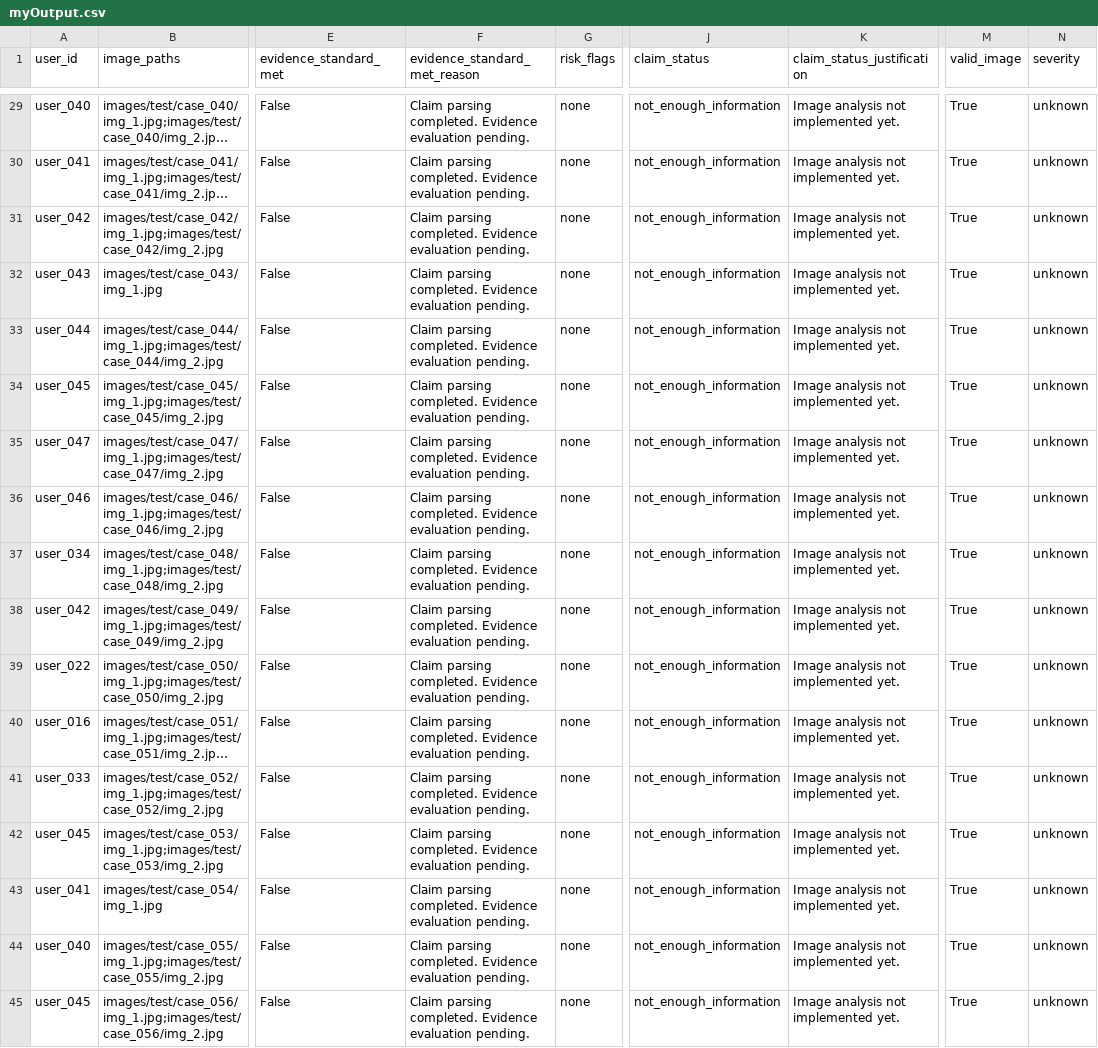
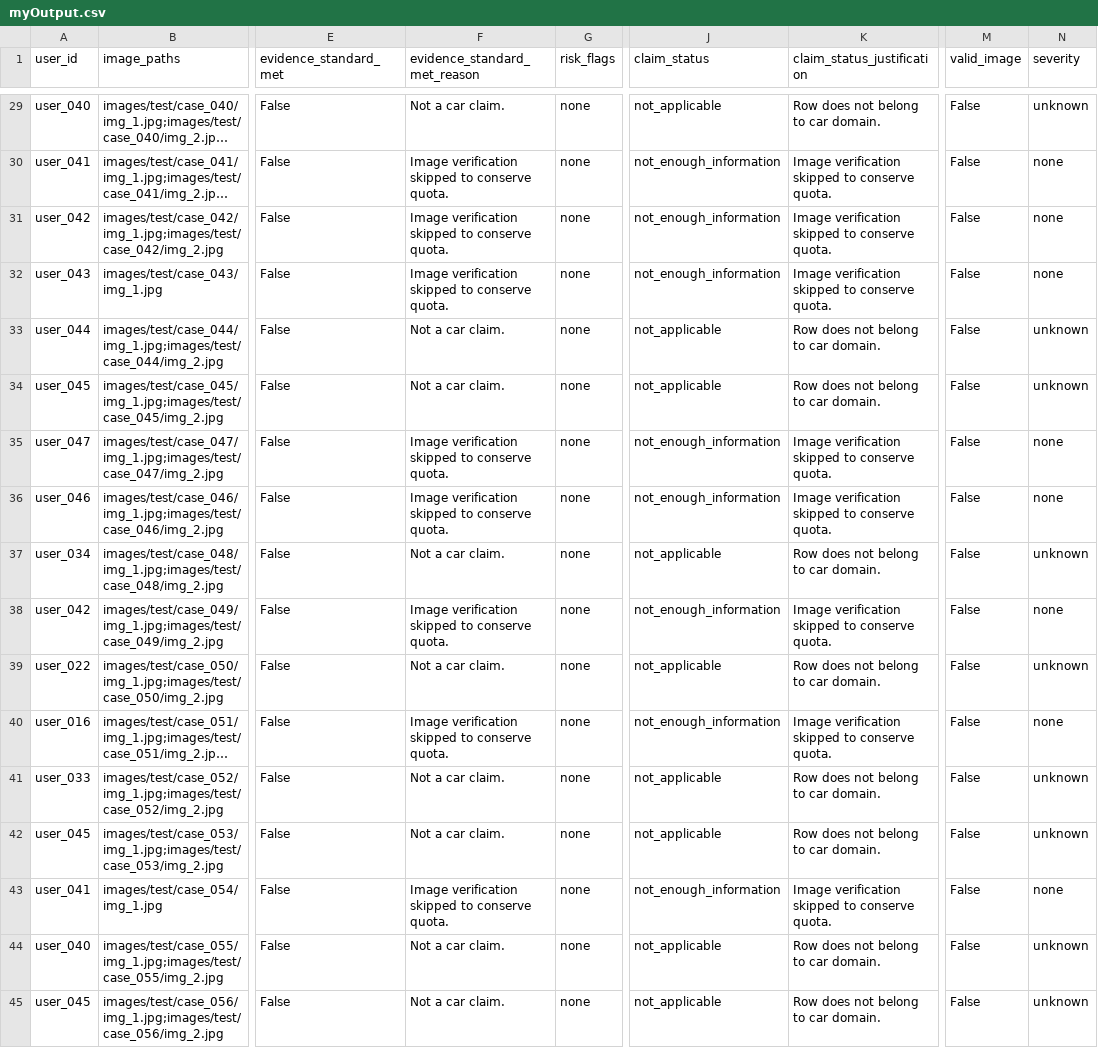
Before and after one commit to Dragodec/OrchestrateHackerRankJune, a CSV file: dataset/myOutput.csv, drawn as a sheet; only a part is shown, gaps mark what is left out; long unchanged cells end in …; the diff covers the shown part only; the diff names each change by its address in the sheet, - before the commit and + after, or states it on an @@ line.

Commit message:
Image analyzer end-end car done

```diff
--- a/dataset/myOutput.csv
+++ b/dataset/myOutput.csv
-F29 (evidence_standard_met_reason): Claim parsing completed. Evidence evaluation pending.
+F29 (evidence_standard_met_reason): Not a car claim.
-J29 (claim_status): not_enough_information
+J29 (claim_status): not_applicable
-K29 (claim_status_justification): Image analysis not implemented yet.
+K29 (claim_status_justification): Row does not belong to car domain.
-M29:M45 (valid_image): True
+M29:M45 (valid_image): False
-F30:F32 (evidence_standard_met_reason): Claim parsing completed. Evidence evaluation pending.
+F30:F32 (evidence_standard_met_reason): Image verification skipped to conserve quota.
-K30:K32 (claim_status_justification): Image analysis not implemented yet.
+K30:K32 (claim_status_justification): Image verification skipped to conserve quota.
-N30:N32 (severity): unknown
+N30:N32 (severity): none
-F33:F34 (evidence_standard_met_reason): Claim parsing completed. Evidence evaluation pending.
+F33:F34 (evidence_standard_met_reason): Not a car claim.
-J33:J34 (claim_status): not_enough_information
+J33:J34 (claim_status): not_applicable
-K33:K34 (claim_status_justification): Image analysis not implemented yet.
+K33:K34 (claim_status_justification): Row does not belong to car domain.
-F35:F36 (evidence_standard_met_reason): Claim parsing completed. Evidence evaluation pending.
+F35:F36 (evidence_standard_met_reason): Image verification skipped to conserve quota.
-K35:K36 (claim_status_justification): Image analysis not implemented yet.
+K35:K36 (claim_status_justification): Image verification skipped to conserve quota.
-N35:N36 (severity): unknown
+N35:N36 (severity): none
-F37 (evidence_standard_met_reason): Claim parsing completed. Evidence evaluation pending.
+F37 (evidence_standard_met_reason): Not a car claim.
-J37 (claim_status): not_enough_information
+J37 (claim_status): not_applicable
-K37 (claim_status_justification): Image analysis not implemented yet.
+K37 (claim_status_justification): Row does not belong to car domain.
-F38 (evidence_standard_met_reason): Claim parsing completed. Evidence evaluation pending.
+F38 (evidence_standard_met_reason): Image verification skipped to conserve quota.
-K38 (claim_status_justification): Image analysis not implemented yet.
+K38 (claim_status_justification): Image verification skipped to conserve quota.
-N38 (severity): unknown
+N38 (severity): none
-F39 (evidence_standard_met_reason): Claim parsing completed. Evidence evaluation pending.
+F39 (evidence_standard_met_reason): Not a car claim.
-J39 (claim_status): not_enough_information
+J39 (claim_status): not_applicable
-K39 (claim_status_justification): Image analysis not implemented yet.
+K39 (claim_status_justification): Row does not belong to car domain.
-F40 (evidence_standard_met_reason): Claim parsing completed. Evidence evaluation pending.
+F40 (evidence_standard_met_reason): Image verification skipped to conserve quota.
-K40 (claim_status_justification): Image analysis not implemented yet.
+K40 (claim_status_justification): Image verification skipped to conserve quota.
-N40 (severity): unknown
+N40 (severity): none
-F41:F42 (evidence_standard_met_reason): Claim parsing completed. Evidence evaluation pending.
+F41:F42 (evidence_standard_met_reason): Not a car claim.
-J41:J42 (claim_status): not_enough_information
+J41:J42 (claim_status): not_applicable
-K41:K42 (claim_status_justification): Image analysis not implemented yet.
+K41:K42 (claim_status_justification): Row does not belong to car domain.
-F43 (evidence_standard_met_reason): Claim parsing completed. Evidence evaluation pending.
+F43 (evidence_standard_met_reason): Image verification skipped to conserve quota.
-K43 (claim_status_justification): Image analysis not implemented yet.
+K43 (claim_status_justification): Image verification skipped to conserve quota.
-N43 (severity): unknown
+N43 (severity): none
-F44:F45 (evidence_standard_met_reason): Claim parsing completed. Evidence evaluation pending.
+F44:F45 (evidence_standard_met_reason): Not a car claim.
-J44:J45 (claim_status): not_enough_information
+J44:J45 (claim_status): not_applicable
-K44:K45 (claim_status_justification): Image analysis not implemented yet.
+K44:K45 (claim_status_justification): Row does not belong to car domain.
```
Also changed, not shown: 110 edited cells elsewhere in this file, 9 other files.
